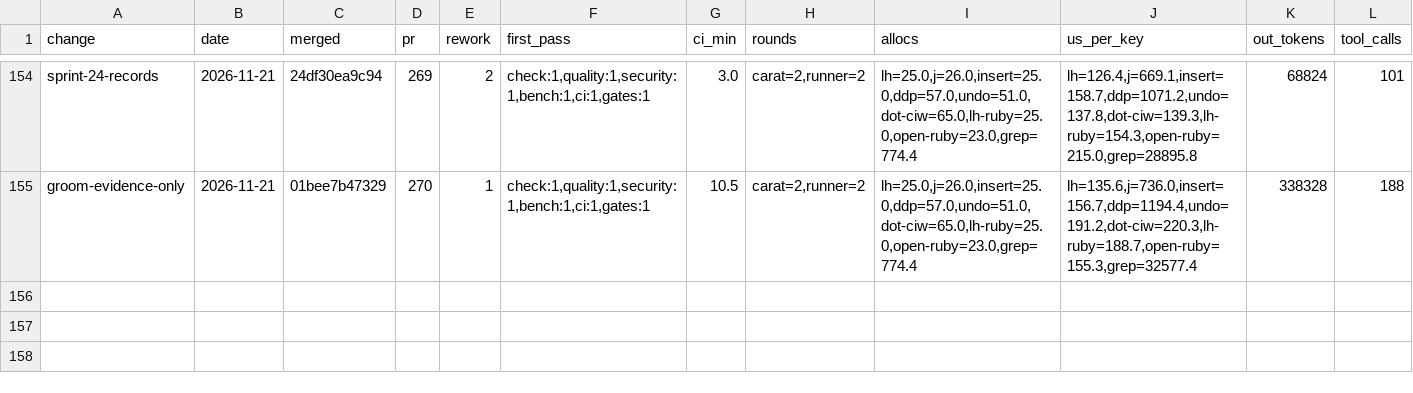
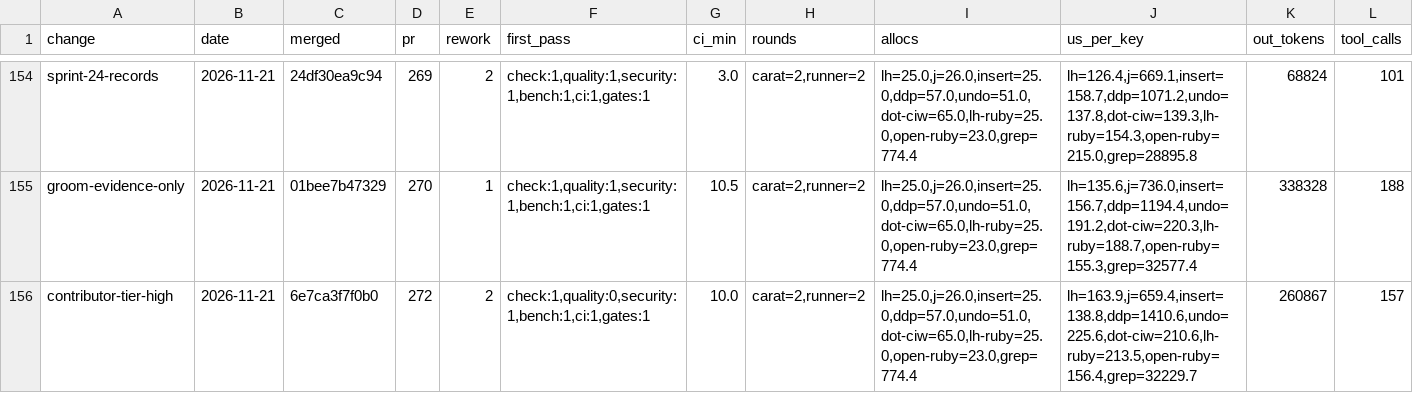
Before and after one commit to oraul/carat, a TSV file: docs/metrics-backlog.tsv, drawn as a sheet; only a part is shown, gaps mark what is left out; rows hold the shown columns only; the diff names each change by its address in the sheet, - before the commit and + after, or states it on an @@ line.

```diff
--- a/docs/metrics-backlog.tsv
+++ b/docs/metrics-backlog.tsv
+row 156: contributor-tier-high | 2026-11-21 | 6e7ca3f7f0b0 | 272 | 2 | check:1,quality:0,security:1,bench:1,ci:1,gates:1 | 10.0 | carat=2,runner=2 | lh=25.0,j=26.0,insert=25.0,ddp=57.0,undo=51.0,dot-ciw=65.0,lh-ruby=25.0,open-ruby=23.0,grep=774.4 | lh=163.9,j=659.4,insert=138.8,ddp=1410.6,undo=225.6,dot-ciw=210.6,lh-ruby=213.5,open-ruby=156.4,grep=32229.7 | 260867 | 157
```
Also changed, not shown: 2 other files.
